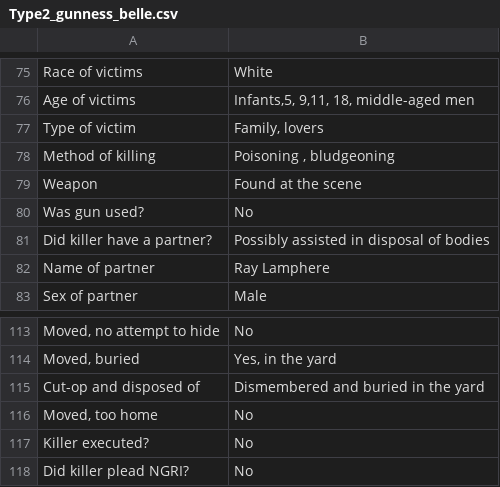
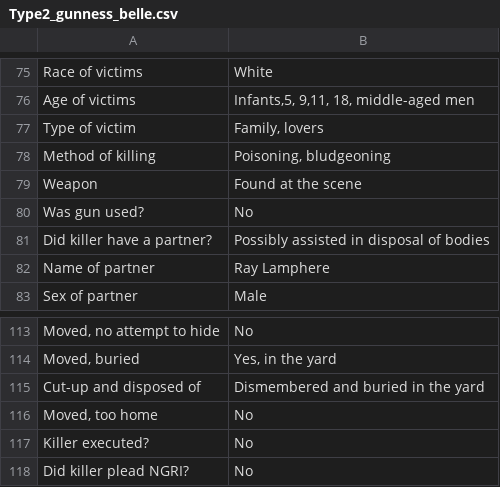
Before and after one commit to ajithksenthil/CrimeArchetypes, a CSV file: mnt/data/csv/Type2_gunness_belle.csv, drawn as a sheet; only a part is shown, gaps mark what is left out; the diff names each change by its address in the sheet, - before the commit and + after, or states it on an @@ line.

Commit message:
CLEANED_Type2_gunness_belle.csv

```diff
--- a/mnt/data/csv/Type2_gunness_belle.csv
+++ b/mnt/data/csv/Type2_gunness_belle.csv
-B78: Poisoning , bludgeoning
+B78: Poisoning, bludgeoning
-A115: Cut-op and disposed of
+A115: Cut-up and disposed of
```
